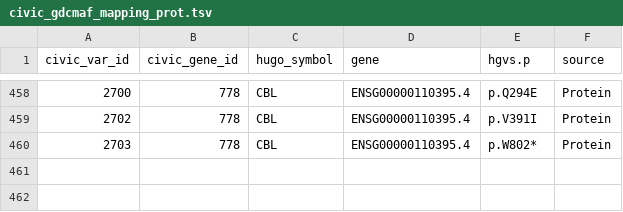
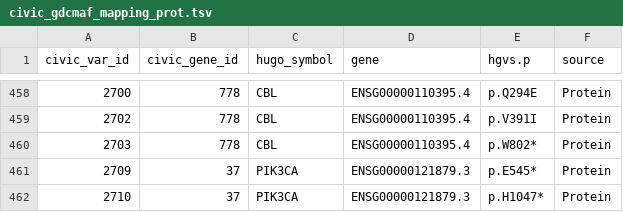
Before and after one commit to dmiller15/civic_parser_mirror, a TSV file: data/results_20190519/mapping/civic_gdcmaf_mapping_prot.tsv, drawn as a sheet; only a part is shown, gaps mark what is left out.

```diff
--- a/data/results_20190519/mapping/civic_gdcmaf_mapping_prot.tsv
+++ b/data/results_20190519/mapping/civic_gdcmaf_mapping_prot.tsv
@@ -460 +460,3 @@ civic_var_id	civic_gene_id	hugo_symbol	gene	hgvs.p	source
 2703	778	CBL	ENSG00000110395.4	p.W802*	Protein
+2709	37	PIK3CA	ENSG00000121879.3	p.E545*	Protein
+2710	37	PIK3CA	ENSG00000121879.3	p.H1047*	Protein
```
Also changed, not shown: data/results_20190519/update_checking/curr_civic_dna_updateof_prev_civic_dna.tsv, data/results_20190519/update_checking/prev_civic_dna_updatedby_curr_civic_dna.tsv, 12 other files.
